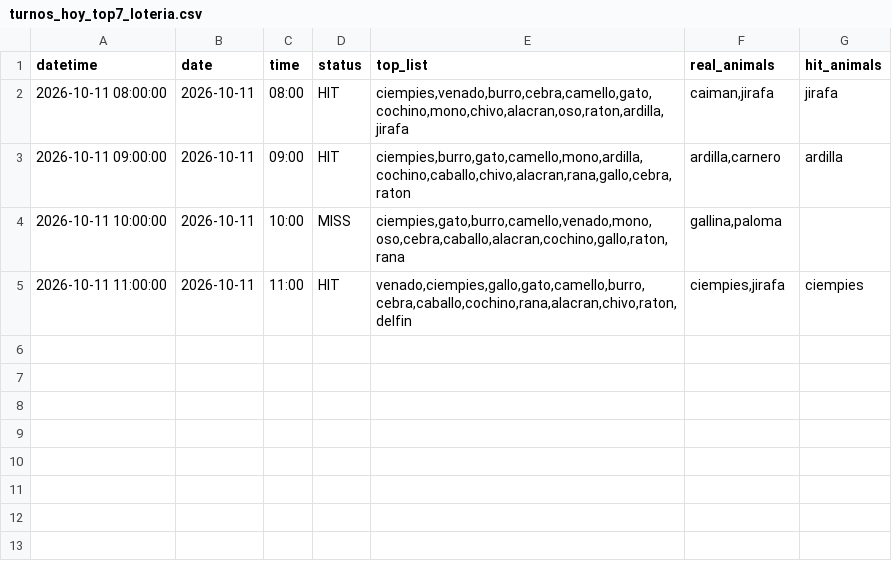
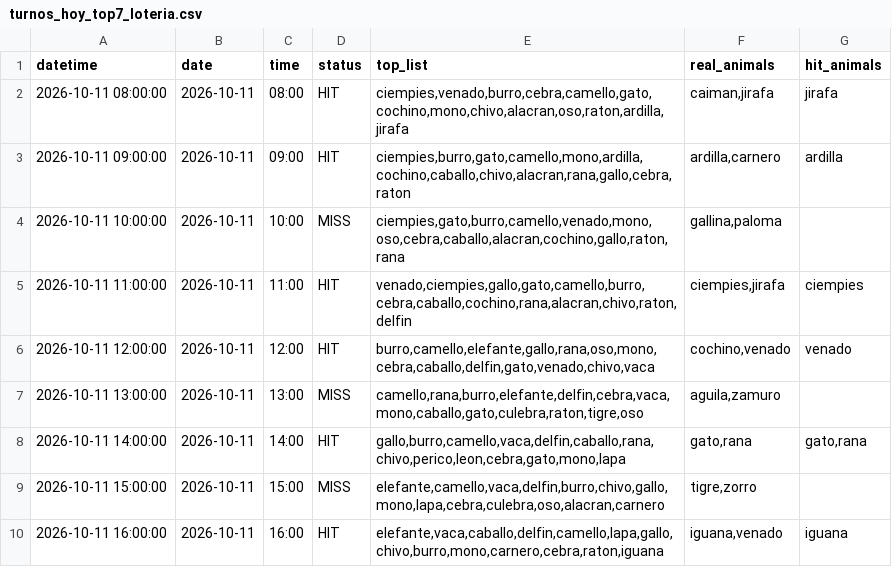
Before and after one commit to Juan571/testingprob, a CSV file: v7_output/turnos_hoy_top7_loteria.csv, drawn as a sheet.

```diff
--- a/v7_output/turnos_hoy_top7_loteria.csv
+++ b/v7_output/turnos_hoy_top7_loteria.csv
@@ -5 +5,6 @@
 2026-10-11 11:00:00,2026-10-11,11:00,HIT,"venado,ciempies,gallo,gato,camello,burro,cebra,caballo,cochino,rana,alacran,chivo,raton,delfin","ciempies,jirafa",ciempies
+2026-10-11 12:00:00,2026-10-11,12:00,HIT,"burro,camello,elefante,gallo,rana,oso,mono,cebra,caballo,delfin,gato,venado,chivo,vaca","cochino,venado",venado
+2026-10-11 13:00:00,2026-10-11,13:00,MISS,"camello,rana,burro,elefante,delfin,cebra,vaca,mono,caballo,gato,culebra,raton,tigre,oso","aguila,zamuro",
+2026-10-11 14:00:00,2026-10-11,14:00,HIT,"gallo,burro,camello,vaca,delfin,caballo,rana,chivo,perico,leon,cebra,gato,mono,lapa","gato,rana","gato,rana"
+2026-10-11 15:00:00,2026-10-11,15:00,MISS,"elefante,camello,vaca,delfin,burro,chivo,gallo,mono,lapa,cebra,culebra,oso,alacran,carnero","tigre,zorro",
+2026-10-11 16:00:00,2026-10-11,16:00,HIT,"elefante,vaca,caballo,delfin,camello,lapa,gallo,chivo,burro,mono,carnero,cebra,raton,iguana","iguana,venado",iguana
```
Also changed, not shown: v7_output/backtest.csv, v7_output/patrones.csv, 4 other files.
